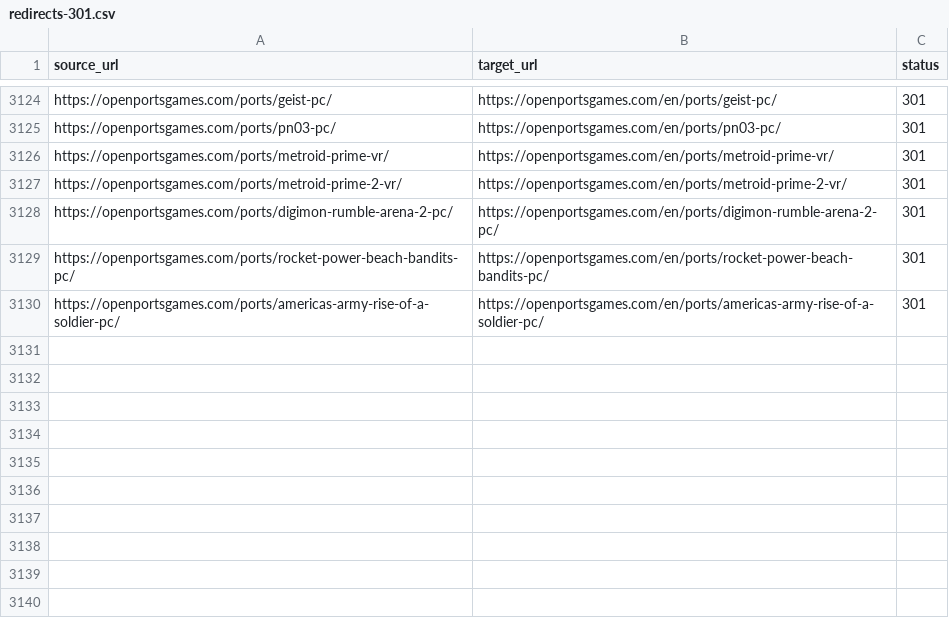
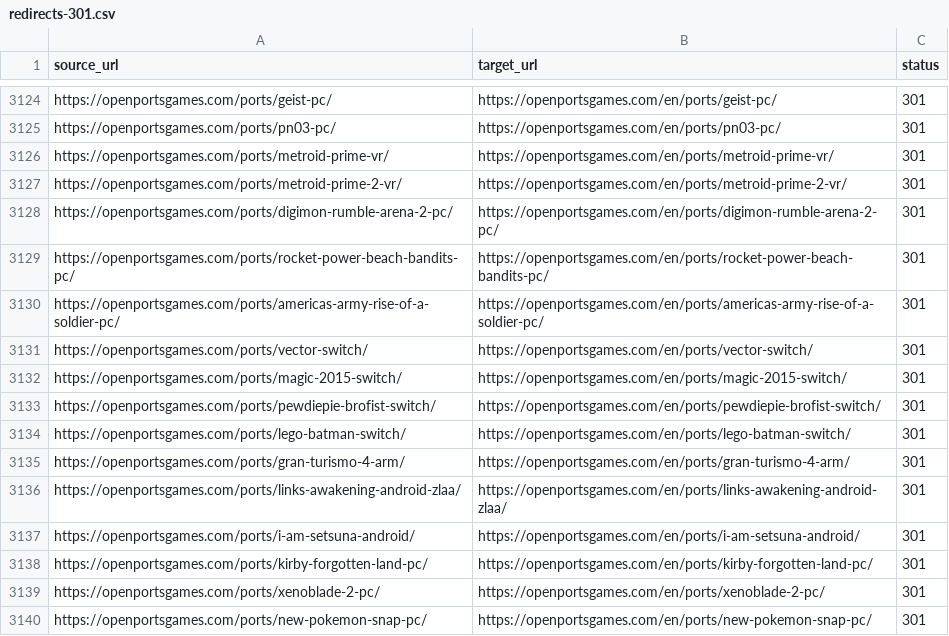
Before and after one commit to Kymie131/openportsgames, a CSV file: docs/redirects-301.csv, drawn as a sheet; only a part is shown, gaps mark what is left out; the diff names each change by its address in the sheet, - before the commit and + after, or states it on an @@ line.

Commit message:
feat(catalog): add 10 new Switch and Android ports

```diff
--- a/docs/redirects-301.csv
+++ b/docs/redirects-301.csv
+row 3131: https://openportsgames.com/ports/vector-switch/ | https://openportsgames.com/en/ports/vector-switch/ | 301
+row 3132: https://openportsgames.com/ports/magic-2015-switch/ | https://openportsgames.com/en/ports/magic-2015-switch/ | 301
+row 3133: https://openportsgames.com/ports/pewdiepie-brofist-switch/ | https://openportsgames.com/en/ports/pewdiepie-brofist-switch/ | 301
+row 3134: https://openportsgames.com/ports/lego-batman-switch/ | https://openportsgames.com/en/ports/lego-batman-switch/ | 301
+row 3135: https://openportsgames.com/ports/gran-turismo-4-arm/ | https://openportsgames.com/en/ports/gran-turismo-4-arm/ | 301
+row 3136: https://openportsgames.com/ports/links-awakening-android-zlaa/ | https://openportsgames.com/en/ports/links-awakening-android-zlaa/ | 301
+row 3137: https://openportsgames.com/ports/i-am-setsuna-android/ | https://openportsgames.com/en/ports/i-am-setsuna-android/ | 301
+row 3138: https://openportsgames.com/ports/kirby-forgotten-land-pc/ | https://openportsgames.com/en/ports/kirby-forgotten-land-pc/ | 301
+row 3139: https://openportsgames.com/ports/xenoblade-2-pc/ | https://openportsgames.com/en/ports/xenoblade-2-pc/ | 301
+row 3140: https://openportsgames.com/ports/new-pokemon-snap-pc/ | https://openportsgames.com/en/ports/new-pokemon-snap-pc/ | 301
```
Also changed, not shown: 19 other files.
